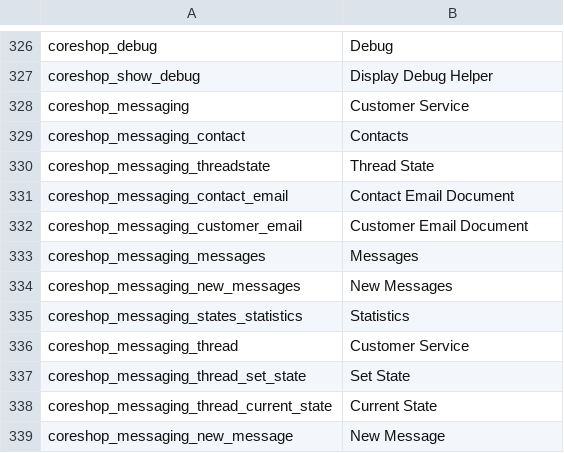
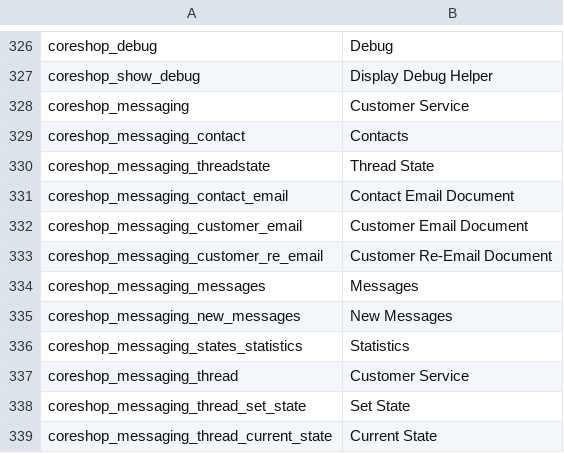
Before and after one commit to coreshop/CoreShop, a CSV file: static/texts/en.csv, drawn as a sheet; only a part is shown, gaps mark what is left out; the shorter side is filled out with more unchanged rows.

Commit message:
fix wrong translation

```diff
--- a/static/texts/en.csv
+++ b/static/texts/en.csv
@@ -332,2 +332,3 @@
 "coreshop_messaging_customer_email","Customer Email Document"
+"coreshop_messaging_customer_re_email","Customer Re-Email Document"
 "coreshop_messaging_messages","Messages"
```
Also changed, not shown: static/texts/de.csv, 1 other file.
